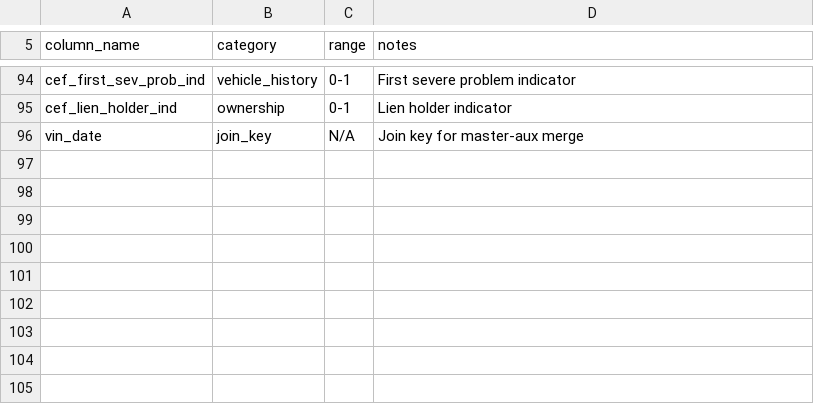
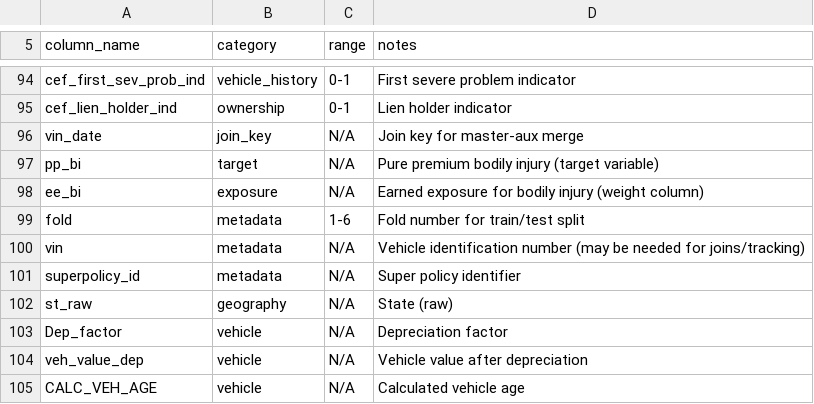
Before and after one commit to axspinnacle/26Dmodelv1, a CSV file: config/car_coll/v1/columns_to_load_during_dataassembly.csv, drawn as a sheet; only a part is shown, gaps mark what is left out; the diff names each change by its address in the sheet, - before the commit and + after, or states it on an @@ line.

```diff
--- a/config/car_coll/v1/columns_to_load_during_dataassembly.csv
+++ b/config/car_coll/v1/columns_to_load_during_dataassembly.csv
+row 97: pp_bi | target | N/A | Pure premium bodily injury (target variable)
+row 98: ee_bi | exposure | N/A | Earned exposure for bodily injury (weight column)
+row 99: fold | metadata | 1-6 | Fold number for train/test split
+row 100: vin | metadata | N/A | Vehicle identification number (may be needed for joins/tracking)
+row 101: superpolicy_id | metadata | N/A | Super policy identifier
+row 102: st_raw | geography | N/A | State (raw)
+row 103: Dep_factor | vehicle | N/A | Depreciation factor
+row 104: veh_value_dep | vehicle | N/A | Vehicle value after depreciation
+row 105: CALC_VEH_AGE | vehicle | N/A | Calculated vehicle age
```
Also changed, not shown: 11 other files.
